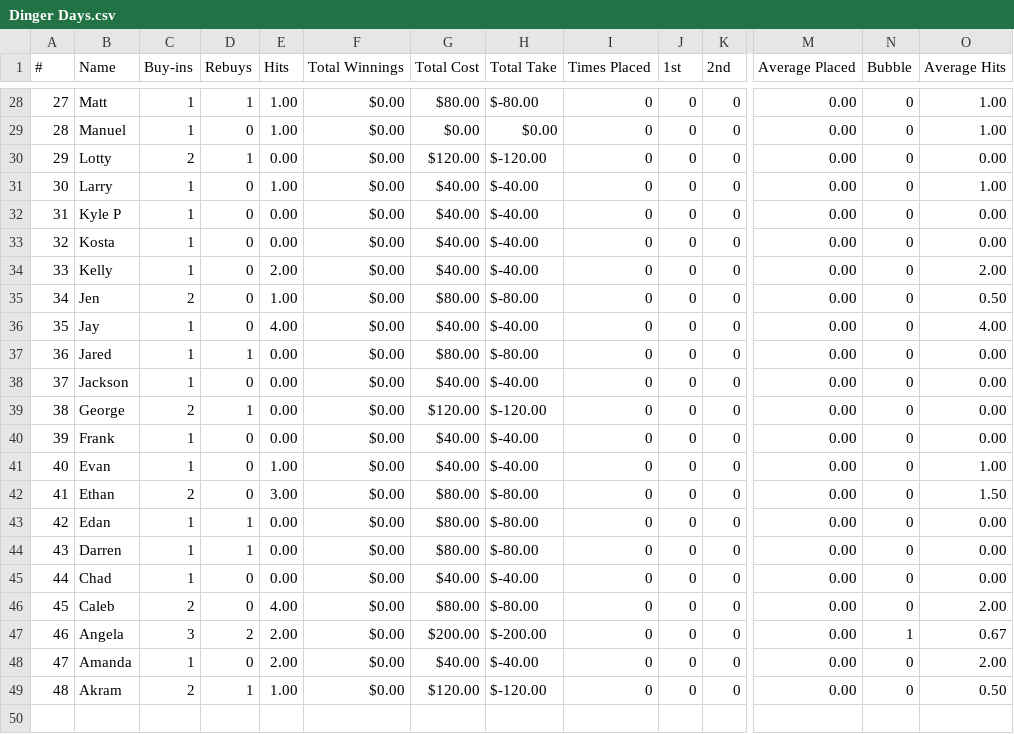
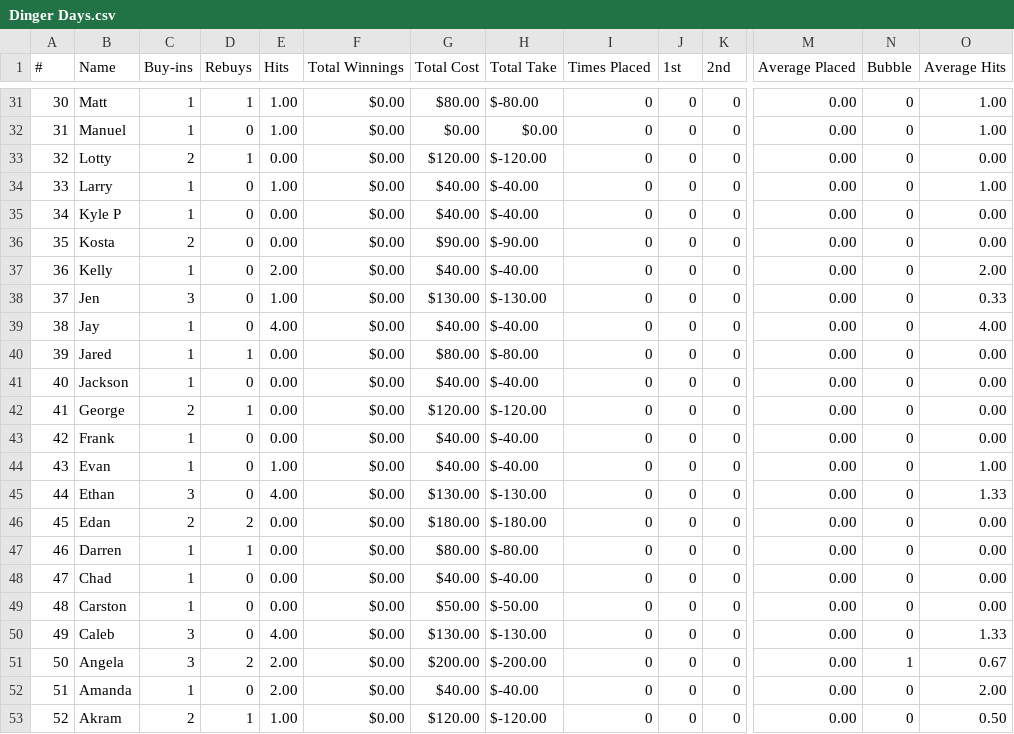
Before and after one commit to mcqwertywhat/dinger-poker, a CSV file: data/Dinger Days.csv, drawn as a sheet; only a part is shown, gaps mark what is left out; addresses are those after the commit; rows hold the shown columns only; the diff covers the shown part only; the diff names each change by its address in the sheet, - before the commit and + after, or states it on an @@ line.

```diff
--- a/data/Dinger Days.csv
+++ b/data/Dinger Days.csv
@@ column A (#) renumbered from row 3 down @@
-C36 (Buy-ins): 1
+C36 (Buy-ins): 2
-G36 (Total Cost): $40.00
+G36 (Total Cost): $90.00
-H36 (Total Take): $-40.00
+H36 (Total Take): $-90.00
-C38 (Buy-ins): 2
+C38 (Buy-ins): 3
-G38 (Total Cost): $80.00
+G38 (Total Cost): $130.00
-H38 (Total Take): $-80.00
+H38 (Total Take): $-130.00
-O38 (Average Hits): 0.50
+O38 (Average Hits): 0.33
-C45 (Buy-ins): 2
+C45 (Buy-ins): 3
-E45 (Hits): 3.00
+E45 (Hits): 4.00
-G45 (Total Cost): $80.00
+G45 (Total Cost): $130.00
-H45 (Total Take): $-80.00
+H45 (Total Take): $-130.00
-O45 (Average Hits): 1.50
+O45 (Average Hits): 1.33
-C46 (Buy-ins): 1
+C46 (Buy-ins): 2
-D46 (Rebuys): 1
+D46 (Rebuys): 2
-G46 (Total Cost): $80.00
+G46 (Total Cost): $180.00
-H46 (Total Take): $-80.00
+H46 (Total Take): $-180.00
+row 49: 48 | Carston | 1 | 0 | 0.00 | $0.00 | $50.00 | $-50.00 | 0 | 0 | 0 | 0.00 | 0 | 0.00
-C50 (Buy-ins): 2
+C50 (Buy-ins): 3
-G50 (Total Cost): $80.00
+G50 (Total Cost): $130.00
-H50 (Total Take): $-80.00
+H50 (Total Take): $-130.00
-O50 (Average Hits): 2.00
+O50 (Average Hits): 1.33
```
Also changed, not shown: 5 added rows, 2 removed rows and 46 edited cells elsewhere in this file, data/2024.csv, data/All Time.csv.
